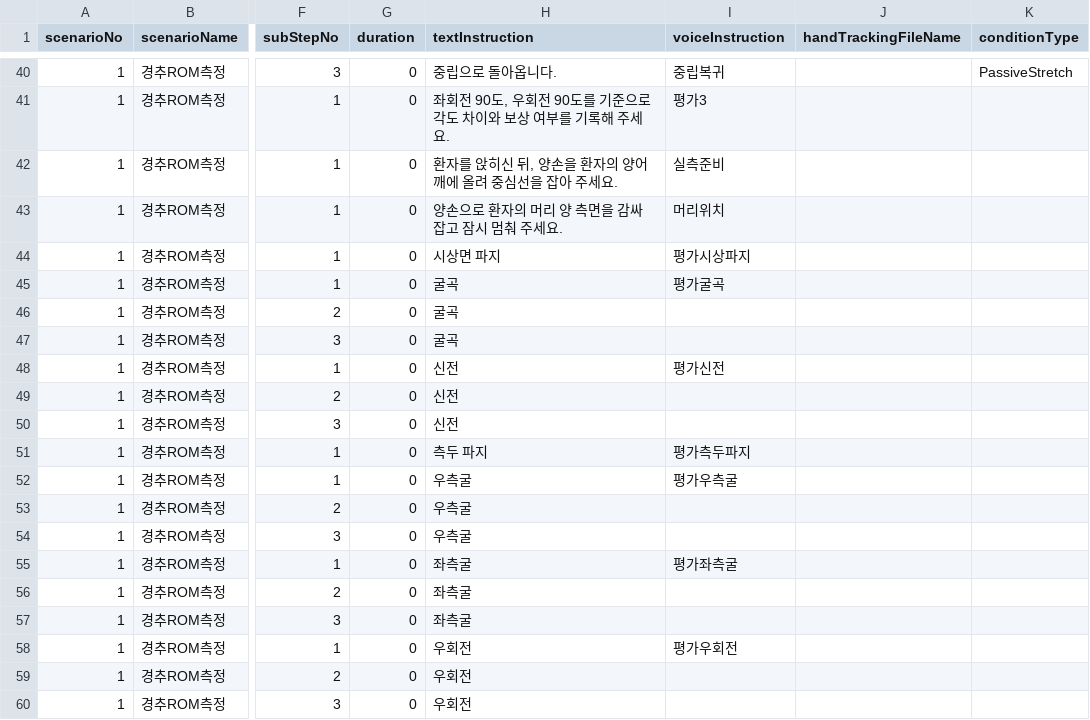
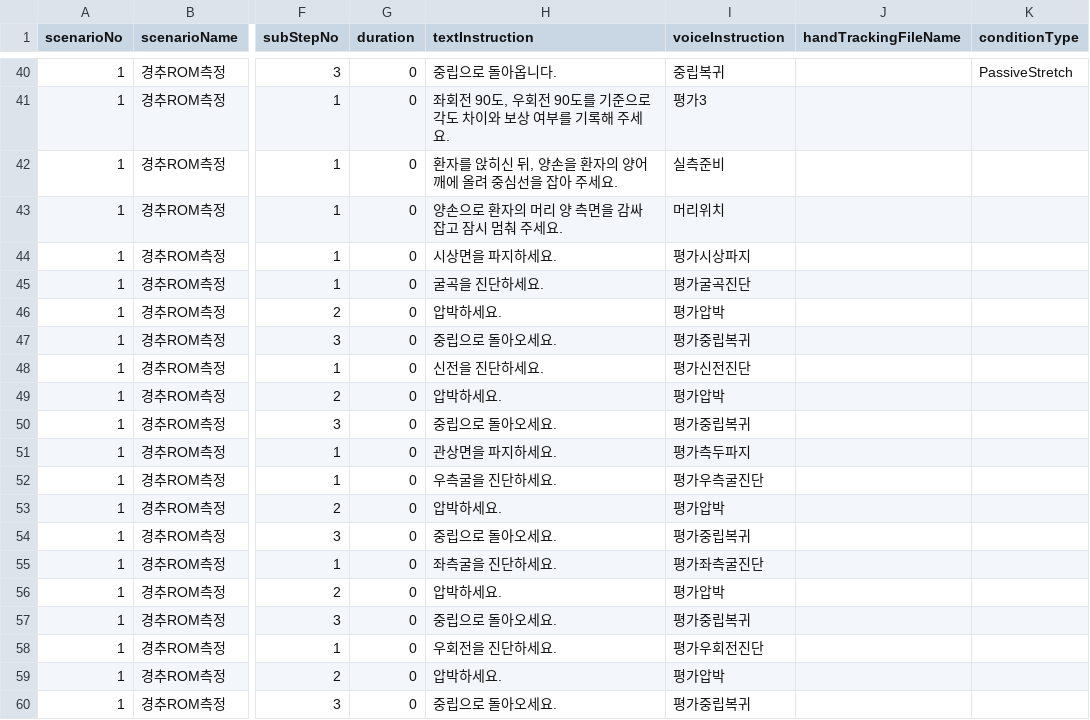
Before and after one commit to AshiPedhi/GuideChuna, a CSV file: Assets/Resources/Scenarios/경추ROM측정.csv, drawn as a sheet; only a part is shown, gaps mark what is left out; the diff covers the shown part only; the diff names each change by its address in the sheet, - before the commit and + after, or states it on an @@ line.

```diff
--- a/Assets/Resources/Scenarios/경추ROM측정.csv
+++ b/Assets/Resources/Scenarios/경추ROM측정.csv
-H44 (textInstruction): 시상면 파지
+H44 (textInstruction): 시상면을 파지하세요.
-H45 (textInstruction): 굴곡
+H45 (textInstruction): 굴곡을 진단하세요.
-I45 (voiceInstruction): 평가굴곡
+I45 (voiceInstruction): 평가굴곡진단
-H46 (textInstruction): 굴곡
+H46 (textInstruction): 압박하세요.
-I46 (voiceInstruction): (empty)
+I46 (voiceInstruction): 평가압박
-H47 (textInstruction): 굴곡
+H47 (textInstruction): 중립으로 돌아오세요.
-I47 (voiceInstruction): (empty)
+I47 (voiceInstruction): 평가중립복귀
-H48 (textInstruction): 신전
+H48 (textInstruction): 신전을 진단하세요.
-I48 (voiceInstruction): 평가신전
+I48 (voiceInstruction): 평가신전진단
-H49 (textInstruction): 신전
+H49 (textInstruction): 압박하세요.
-I49 (voiceInstruction): (empty)
+I49 (voiceInstruction): 평가압박
-H50 (textInstruction): 신전
+H50 (textInstruction): 중립으로 돌아오세요.
-I50 (voiceInstruction): (empty)
+I50 (voiceInstruction): 평가중립복귀
-H51 (textInstruction): 측두 파지
+H51 (textInstruction): 관상면을 파지하세요.
-H52 (textInstruction): 우측굴
+H52 (textInstruction): 우측굴을 진단하세요.
-I52 (voiceInstruction): 평가우측굴
+I52 (voiceInstruction): 평가우측굴진단
-H53 (textInstruction): 우측굴
+H53 (textInstruction): 압박하세요.
-I53 (voiceInstruction): (empty)
+I53 (voiceInstruction): 평가압박
-H54 (textInstruction): 우측굴
+H54 (textInstruction): 중립으로 돌아오세요.
-I54 (voiceInstruction): (empty)
+I54 (voiceInstruction): 평가중립복귀
-H55 (textInstruction): 좌측굴
+H55 (textInstruction): 좌측굴을 진단하세요.
-I55 (voiceInstruction): 평가좌측굴
+I55 (voiceInstruction): 평가좌측굴진단
-H56 (textInstruction): 좌측굴
+H56 (textInstruction): 압박하세요.
-I56 (voiceInstruction): (empty)
+I56 (voiceInstruction): 평가압박
-H57 (textInstruction): 좌측굴
+H57 (textInstruction): 중립으로 돌아오세요.
-I57 (voiceInstruction): (empty)
+I57 (voiceInstruction): 평가중립복귀
-H58 (textInstruction): 우회전
+H58 (textInstruction): 우회전을 진단하세요.
-I58 (voiceInstruction): 평가우회전
+I58 (voiceInstruction): 평가우회전진단
-H59 (textInstruction): 우회전
+H59 (textInstruction): 압박하세요.
-I59 (voiceInstruction): (empty)
+I59 (voiceInstruction): 평가압박
-H60 (textInstruction): 우회전
+H60 (textInstruction): 중립으로 돌아오세요.
-I60 (voiceInstruction): (empty)
+I60 (voiceInstruction): 평가중립복귀
```
Also changed, not shown: 6 edited cells elsewhere in this file, 40 other files.
